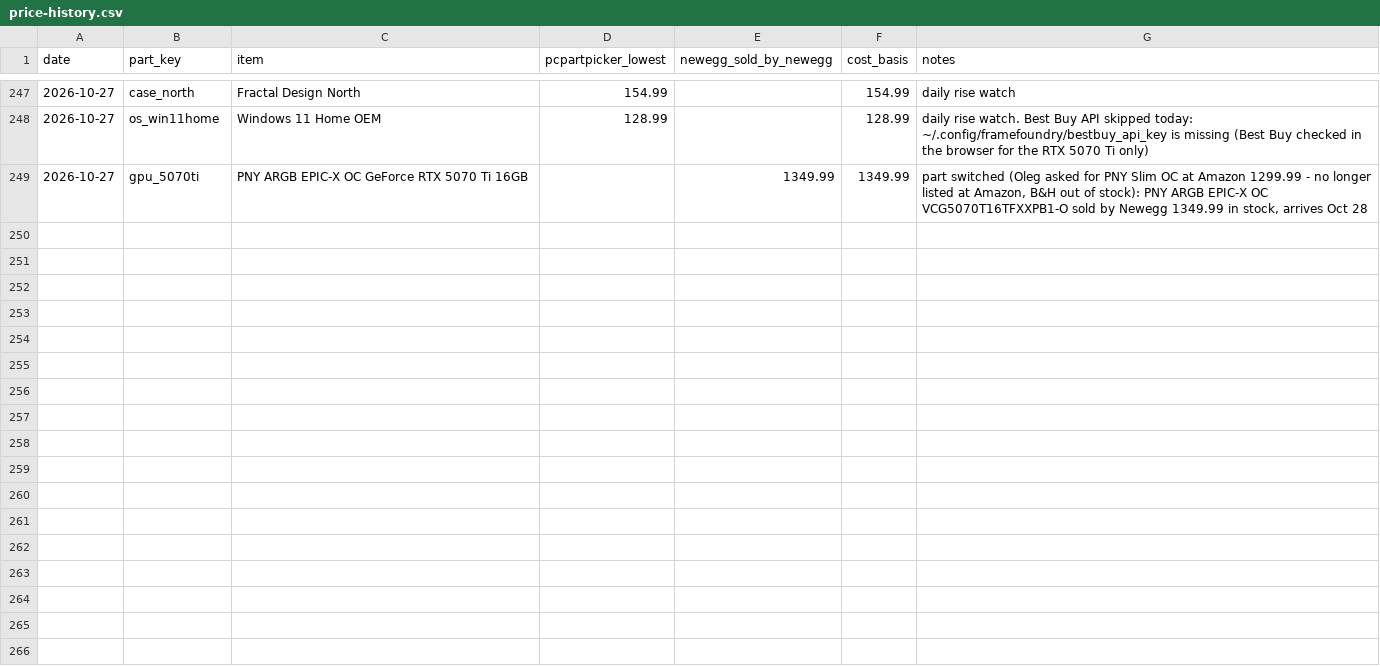
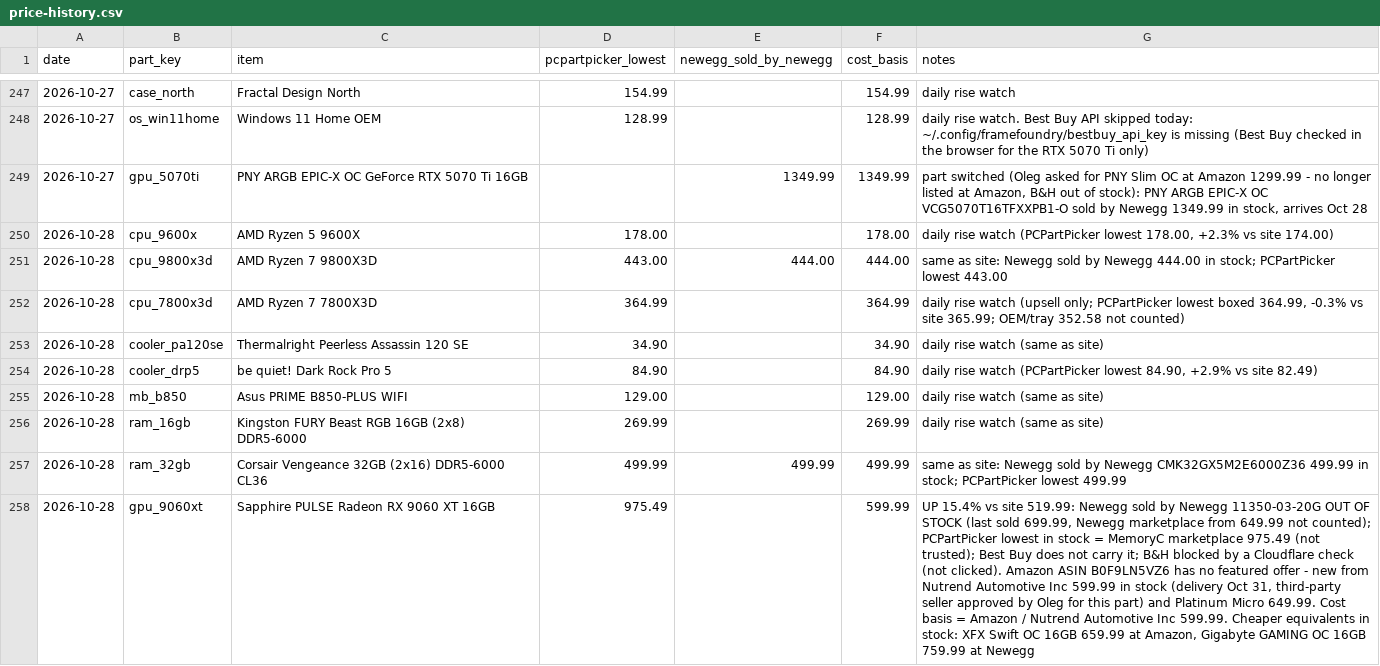
Before and after one commit to olegnochka/framefoundry, a CSV file: public/data/price-history.csv, drawn as a sheet; only a part is shown, gaps mark what is left out; the diff covers the shown part only; the diff names each change by its address in the sheet, - before the commit and + after, or states it on an @@ line.

Commit message:
Re-price builds from 2026-10-28 part prices: Mainstream $2,099, Performance $2,799, Quiet Creator $3,899
Automated by the Frame Foundry daily price check.

```diff
--- a/public/data/price-history.csv
+++ b/public/data/price-history.csv
+row 250: 2026-10-28 | cpu_9600x | AMD Ryzen 5 9600X | 178.00 |  | 178.00 | daily rise watch (PCPartPicker lowest 178.00, +2.3% vs site 174.00)
+row 251: 2026-10-28 | cpu_9800x3d | AMD Ryzen 7 9800X3D | 443.00 | 444.00 | 444.00 | same as site: Newegg sold by Newegg 444.00 in stock; PCPartPicker lowest 443.00
+row 252: 2026-10-28 | cpu_7800x3d | AMD Ryzen 7 7800X3D | 364.99 |  | 364.99 | daily rise watch (upsell only; PCPartPicker lowest boxed 364.99, -0.3% vs site 365.99; OEM/tray 352.58 not counted)
+row 253: 2026-10-28 | cooler_pa120se | Thermalright Peerless Assassin 120 SE | 34.90 |  | 34.90 | daily rise watch (same as site)
+row 254: 2026-10-28 | cooler_drp5 | be quiet! Dark Rock Pro 5 | 84.90 |  | 84.90 | daily rise watch (PCPartPicker lowest 84.90, +2.9% vs site 82.49)
+row 255: 2026-10-28 | mb_b850 | Asus PRIME B850-PLUS WIFI | 129.00 |  | 129.00 | daily rise watch (same as site)
+row 256: 2026-10-28 | ram_16gb | Kingston FURY Beast RGB 16GB (2x8) DDR5-6000 | 269.99 |  | 269.99 | daily rise watch (same as site)
+row 257: 2026-10-28 | ram_32gb | Corsair Vengeance 32GB (2x16) DDR5-6000 CL36 | 499.99 | 499.99 | 499.99 | same as site: Newegg sold by Newegg CMK32GX5M2E6000Z36 499.99 in stock; PCPartPicker lowest 499.99
+row 258: 2026-10-28 | gpu_9060xt | Sapphire PULSE Radeon RX 9060 XT 16GB | 975.49 |  | 599.99 | UP 15.4% vs site 519.99: Newegg sold by Newegg 11350-03-20G OUT OF STOCK (last sold 699.99, Newegg marketplace from 649.99 not counted); PCPartPicker lowest in stock = MemoryC marketplace 975.49 (not trusted); Best Buy does not carry it; B&H blocked by a Cloudflare check (not clicked). Amazon ASIN B0F9LN5VZ6 has no featured offer - new from Nutrend Automotive Inc 599.99 in stock (delivery Oct 31, third-party seller approved by Oleg for this part) and Platinum Micro 649.99. Cost basis = Amazon / Nutrend Automotive Inc 599.99. Cheaper equivalents in stock: XFX Swift OC 16GB 659.99 at Amazon, Gigabyte GAMING OC 16GB 759.99 at Newegg
```
Also changed, not shown: 8 added rows elsewhere in this file, public/data/builds-today.csv, public/data/prices-today.csv, 18 other files.
